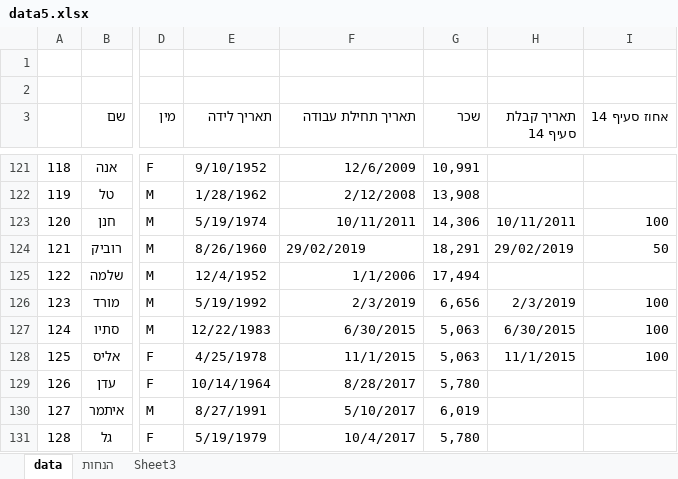
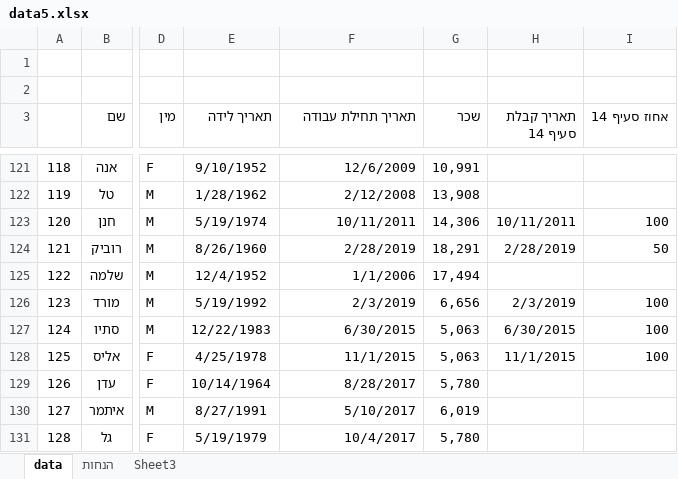
Before and after one commit to linoyaslan/EconomicsProject, an Excel workbook: data5.xlsx, sheet data, drawn as a sheet; only a part is shown, gaps mark what is left out; values as stored, in another font and other column widths than the file's, no borders; the diff names each change by its address in the sheet, - before the commit and + after, or states it on an @@ line.

```diff
--- a/data5.xlsx (sheet data)
+++ b/data5.xlsx (sheet data)
-F124 (תאריך תחילת עבודה): 29/02/2019
+F124 (תאריך תחילת עבודה): 2/28/2019
-F124 alignment: left
+F124 alignment: right
-H124 (תאריך קבלת סעיף 14): 29/02/2019
+H124 (תאריך קבלת סעיף 14): 2/28/2019
```
Also changed, not shown: 5 other files.
